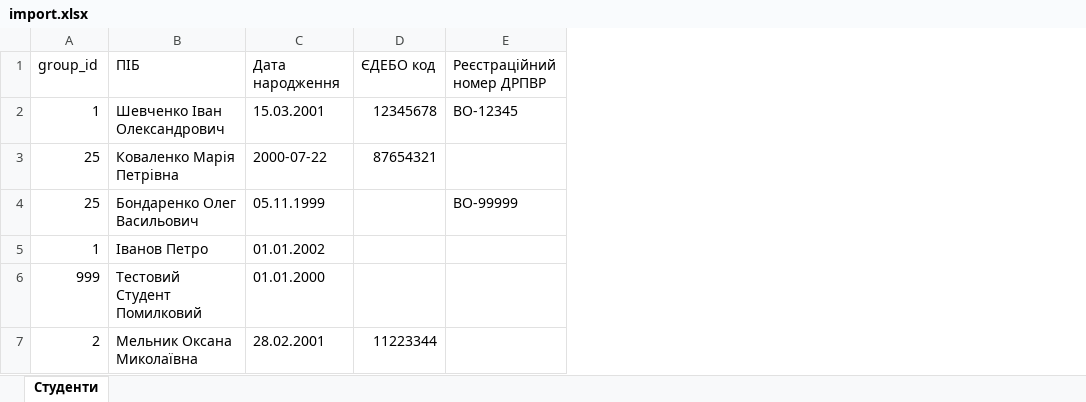
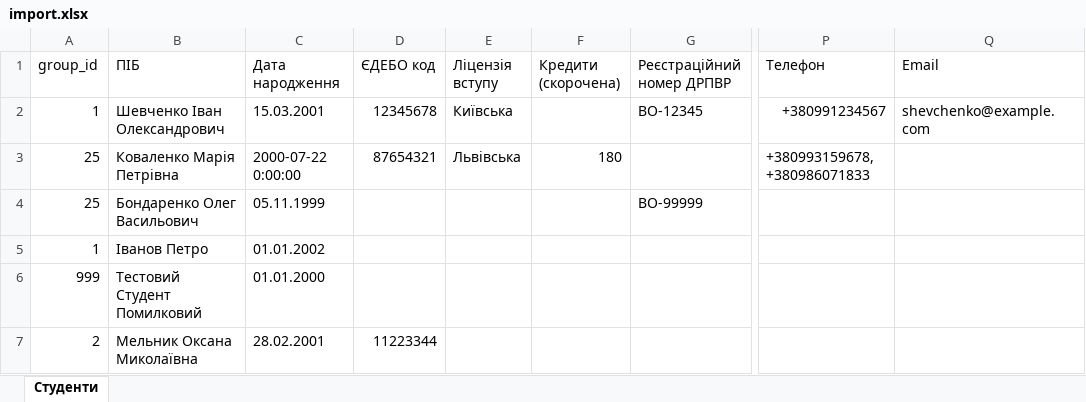
Before and after one commit to daxterstroll/students, an Excel workbook: static/example_excel/import.xlsx, sheet Студенти, drawn as a sheet; only a part is shown, gaps mark what is left out; values as stored, in another font and other column widths than the file's, no cell formats; the diff names each change by its address in the sheet, - before the commit and + after, or states it on an @@ line.

```diff
--- a/static/example_excel/import.xlsx (sheet Студенти)
+++ b/static/example_excel/import.xlsx (sheet Студенти)
+column E (Ліцензія вступу), rows 2-3: Київська | Львівська
+column F (Кредити (скорочена)), row 3: 180
+column P (Телефон), rows 2-3: +380991234567 | +380993159678, +380986071833
+column Q (Email), row 2: shevchenko@example.com
-C3 (Дата народження): 2000-07-22
+C3 (Дата народження): 2000-07-22 0:00:00
```
Also changed, not shown: cell formats, 28 other files.
